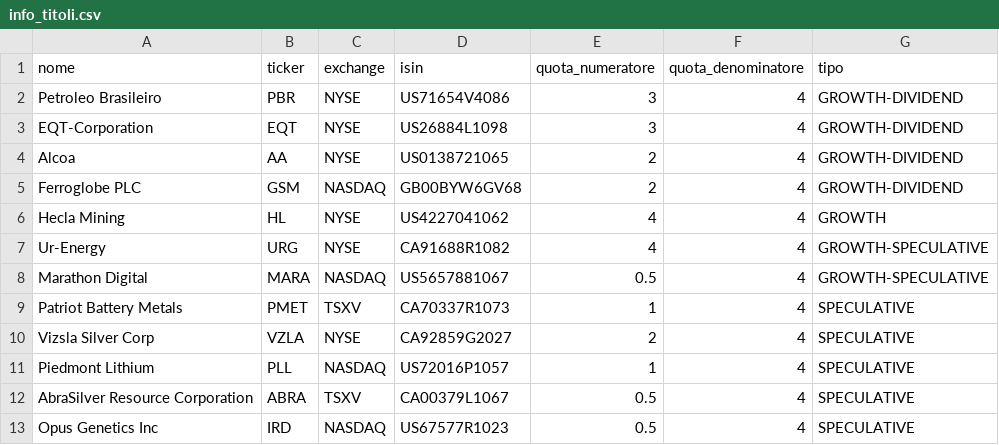
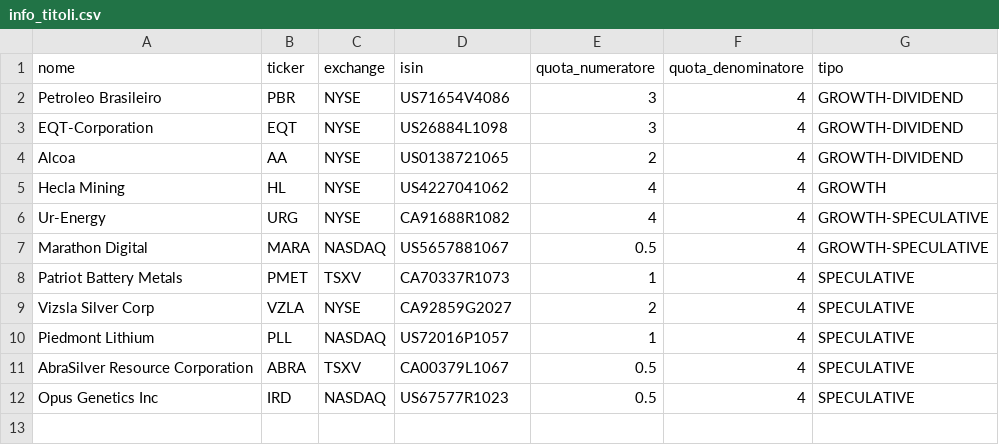
Before and after one commit to DanteManonquello/rosicatore, a CSV file: public/static/data/info_titoli.csv, drawn as a sheet; the diff names each change by its address in the sheet, - before the commit and + after, or states it on an @@ line.

Commit message:
v3.14.0 - RIMOZIONE check primo INGRESSO storico: Titoli in info_titoli.csv vengono sempre calcolati se hanno quarti >0 al dataInizio, indipendentemente dalla data del primo BUY. Fix calcolo per EQT, AA, MARA, VZLA

```diff
--- a/public/static/data/info_titoli.csv
+++ b/public/static/data/info_titoli.csv
-row 5: Ferroglobe PLC | GSM | NASDAQ | GB00BYW6GV68 | 2 | 4 | GROWTH-DIVIDEND
```
Also changed, not shown: 2 other files.
